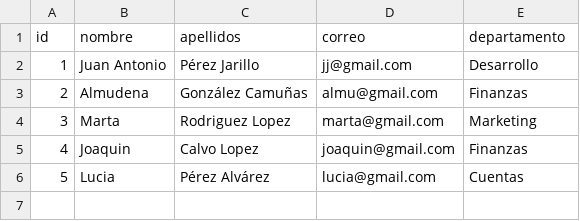
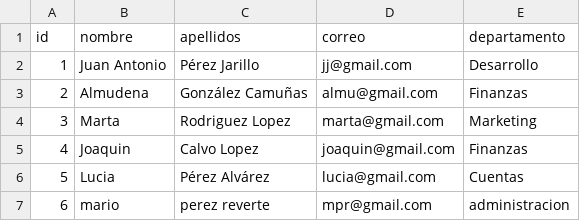
Before and after one commit to Miriam-Olmo/Clase-Python-big-data, a CSV file: 5_manejo_fichero/csv/data/empleados.csv, drawn as a sheet.

```diff
--- a/5_manejo_fichero/csv/data/empleados.csv
+++ b/5_manejo_fichero/csv/data/empleados.csv
@@ -6 +6,2 @@ id,nombre,apellidos,correo,departamento
 5,Lucia,Pérez Alvárez,lucia@gmail.com,Cuentas
+6,mario,perez reverte,mpr@gmail.com,administracion
```
Also changed, not shown: 9 other files.
